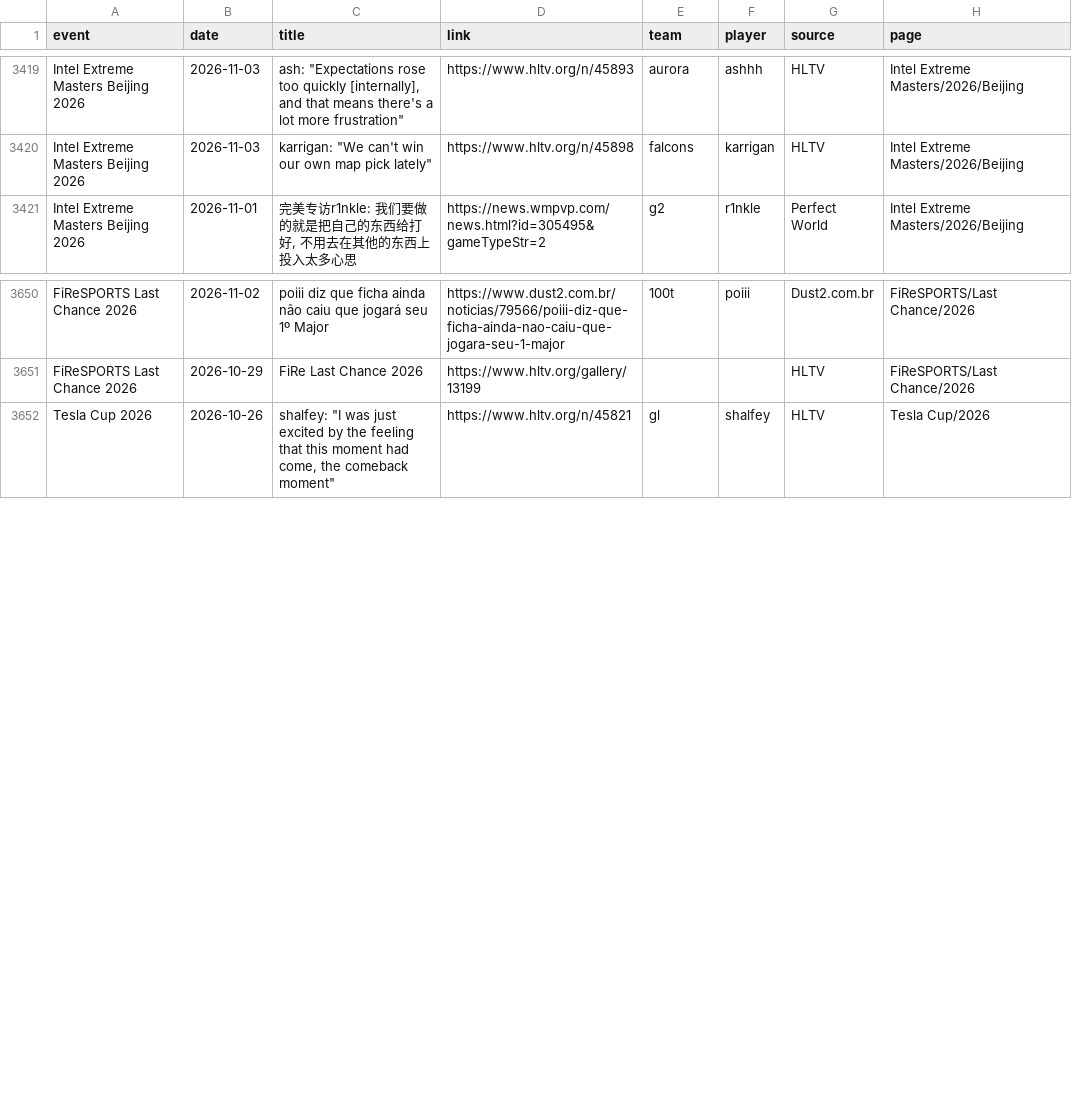
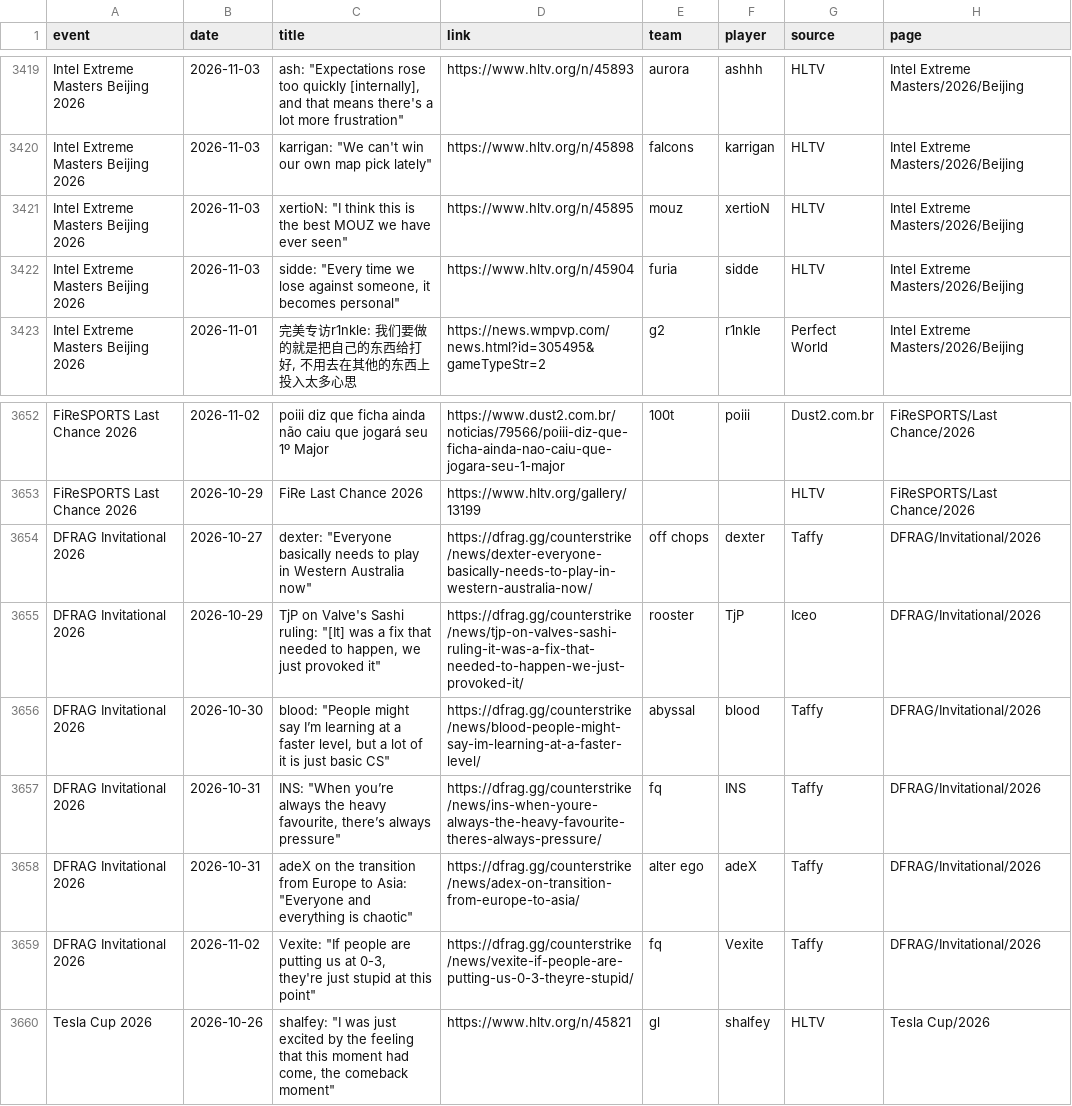
Before and after one commit to sb291099-create/Cs2-form, a CSV file: data/media.csv, drawn as a sheet; only a part is shown, gaps mark what is left out.

```diff
--- a/data/media.csv
+++ b/data/media.csv
@@ -3420,2 +3420,4 @@ Intel Extreme Masters Beijing 2026,2026-11-03,"ash: ""Expectations rose too quic
 Intel Extreme Masters Beijing 2026,2026-11-03,"karrigan: ""We can't win our own map pick lately""",https://www.hltv.org/n/45898,falcons,karrigan,HLTV,Intel Extreme Masters/2026/Beijing
+Intel Extreme Masters Beijing 2026,2026-11-03,"xertioN: ""I think this is the best MOUZ we have ever seen""",https://www.hltv.org/n/45895,mouz,xertioN,HLTV,Intel Extreme Masters/2026/Beijing
+Intel Extreme Masters Beijing 2026,2026-11-03,"sidde: ""Every time we lose against someone, it becomes personal""",https://www.hltv.org/n/45904,furia,sidde,HLTV,Intel Extreme Masters/2026/Beijing
 Intel Extreme Masters Beijing 2026,2026-11-01,"完美专访r1nkle: 我们要做的就是把自己的东西给打好, 不用去在其他的东西上投入太多心思",https://news.wmpvp.com/news.html?id=305495&gameTypeStr=2,g2,r1nkle,Perfect World,Intel Extreme Masters/2026/Beijing
@@ -3651,2 +3653,8 @@ FiReSPORTS Last Chance 2026,2026-11-02,poiii diz que ficha ainda não caiu que j
 FiReSPORTS Last Chance 2026,2026-10-29,FiRe Last Chance 2026,https://www.hltv.org/gallery/13199,,,HLTV,FiReSPORTS/Last Chance/2026
+DFRAG Invitational 2026,2026-10-27,"dexter: ""Everyone basically needs to play in Western Australia now""",https://dfrag.gg/counterstrike/news/dexter-everyone-basically-needs-to-play-in-western-australia-now/,off chops,dexter,Taffy,DFRAG/Invitational/2026
+DFRAG Invitational 2026,2026-10-29,"TjP on Valve's Sashi ruling: ""[It] was a fix that needed to happen, we just provoked it""",https://dfrag.gg/counterstrike/news/tjp-on-valves-sashi-ruling-it-was-a-fix-that-needed-to-happen-we-just-provoked-it/,rooster,TjP,Iceo,DFRAG/Invitational/2026
+DFRAG Invitational 2026,2026-10-30,"blood: ""People might say I’m learning at a faster level, but a lot of it is just basic CS""",https://dfrag.gg/counterstrike/news/blood-people-might-say-im-learning-at-a-faster-level/,abyssal,blood,Taffy,DFRAG/Invitational/2026
+DFRAG Invitational 2026,2026-10-31,"INS: ""When you’re always the heavy favourite, there’s always pressure""",https://dfrag.gg/counterstrike/news/ins-when-youre-always-the-heavy-favourite-theres-always-pressure/,fq,INS,Taffy,DFRAG/Invitational/2026
+DFRAG Invitational 2026,2026-10-31,"adeX on the transition from Europe to Asia: ""Everyone and everything is chaotic""",https://dfrag.gg/counterstrike/news/adex-on-transition-from-europe-to-asia/,alter ego,adeX,Taffy,DFRAG/Invitational/2026
+DFRAG Invitational 2026,2026-11-02,"Vexite: ""If people are putting us at 0-3, they're just stupid at this point""",https://dfrag.gg/counterstrike/news/vexite-if-people-are-putting-us-0-3-theyre-stupid/,fq,Vexite,Taffy,DFRAG/Invitational/2026
 Tesla Cup 2026,2026-10-26,"shalfey: ""I was just excited by the feeling that this moment had come, the comeback moment""",https://www.hltv.org/n/45821,gl,shalfey,HLTV,Tesla Cup/2026
```
Also changed, not shown: data/news.csv, data/rosters.csv, 3 other files.
